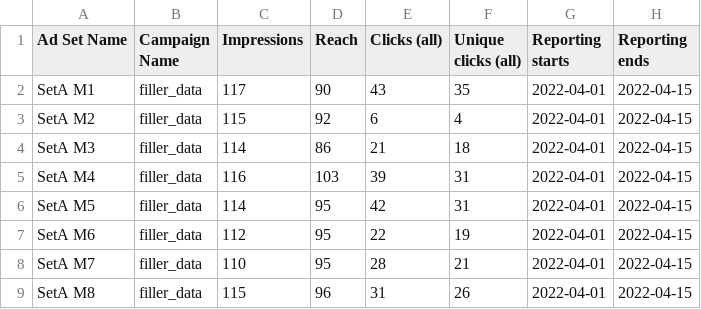
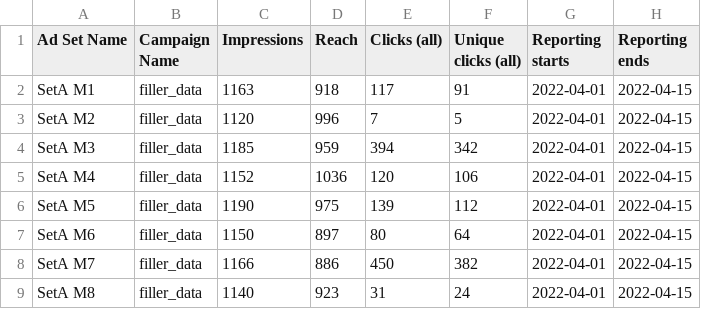
Before and after one commit to oivwepxelv/Samples, a CSV file: filler_facebook_ad_data.csv, drawn as a sheet; only a part is shown; the diff covers the shown part only.

```diff
--- a/filler_facebook_ad_data.csv
+++ b/filler_facebook_ad_data.csv
@@ -1,9 +1,9 @@
 Ad Set Name,Campaign Name,Impressions,Reach,Clicks (all),Unique clicks (all),Reporting starts,Reporting ends
-SetA M1,filler_data,117,90,43,35,2022-04-01,2022-04-15
-SetA M2,filler_data,115,92,6,4,2022-04-01,2022-04-15
-SetA M3,filler_data,114,86,21,18,2022-04-01,2022-04-15
-SetA M4,filler_data,116,103,39,31,2022-04-01,2022-04-15
-SetA M5,filler_data,114,95,42,31,2022-04-01,2022-04-15
-SetA M6,filler_data,112,95,22,19,2022-04-01,2022-04-15
-SetA M7,filler_data,110,95,28,21,2022-04-01,2022-04-15
-SetA M8,filler_data,115,96,31,26,2022-04-01,2022-04-15
+SetA M1,filler_data,1163,918,117,91,2022-04-01,2022-04-15
+SetA M2,filler_data,1120,996,7,5,2022-04-01,2022-04-15
+SetA M3,filler_data,1185,959,394,342,2022-04-01,2022-04-15
+SetA M4,filler_data,1152,1036,120,106,2022-04-01,2022-04-15
+SetA M5,filler_data,1190,975,139,112,2022-04-01,2022-04-15
+SetA M6,filler_data,1150,897,80,64,2022-04-01,2022-04-15
+SetA M7,filler_data,1166,886,450,382,2022-04-01,2022-04-15
+SetA M8,filler_data,1140,923,31,24,2022-04-01,2022-04-15
```
Also changed, not shown: 32 edited cells elsewhere in this file, 3 other files.
